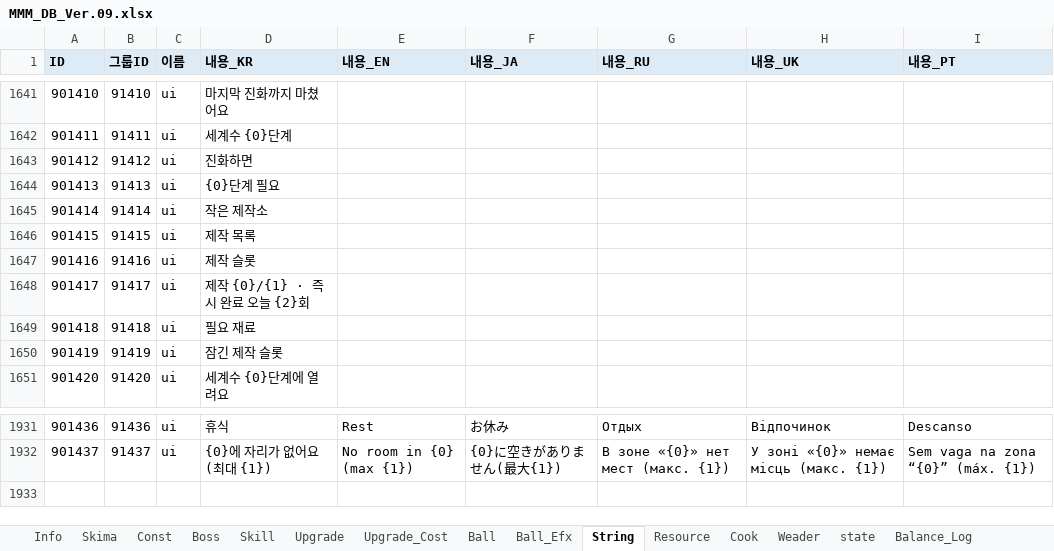
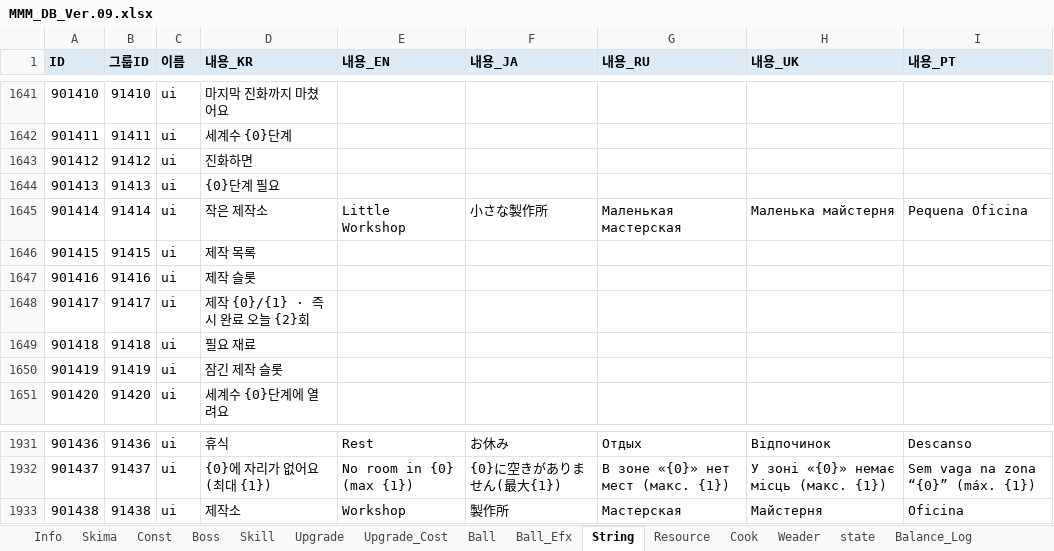
Before and after one commit to Edjeodhe/MoreMustMush, an Excel workbook: Assets/DB/MMM_DB_Ver.09.xlsx, sheet String, drawn as a sheet; only a part is shown, gaps mark what is left out; values as stored, in another font and other column widths than the file's, no borders; the diff names each change by its address in the sheet, - before the commit and + after, or states it on an @@ line.

```diff
--- a/Assets/DB/MMM_DB_Ver.09.xlsx (sheet String)
+++ b/Assets/DB/MMM_DB_Ver.09.xlsx (sheet String)
-E1645 (내용_EN): (empty)
+E1645 (내용_EN): Little Workshop
-F1645 (내용_JA): (empty)
+F1645 (내용_JA): 小さな製作所
-G1645 (내용_RU): (empty)
+G1645 (내용_RU): Маленькая мастерская
-H1645 (내용_UK): (empty)
+H1645 (내용_UK): Маленька майстерня
-I1645 (내용_PT): (empty)
+I1645 (내용_PT): Pequena Oficina
+row 1933: 901438 | 91438 | ui | 제작소 | Workshop | 製作所 | Мастерская | Майстерня | Oficina
```
Also changed, not shown: 4 other files.
